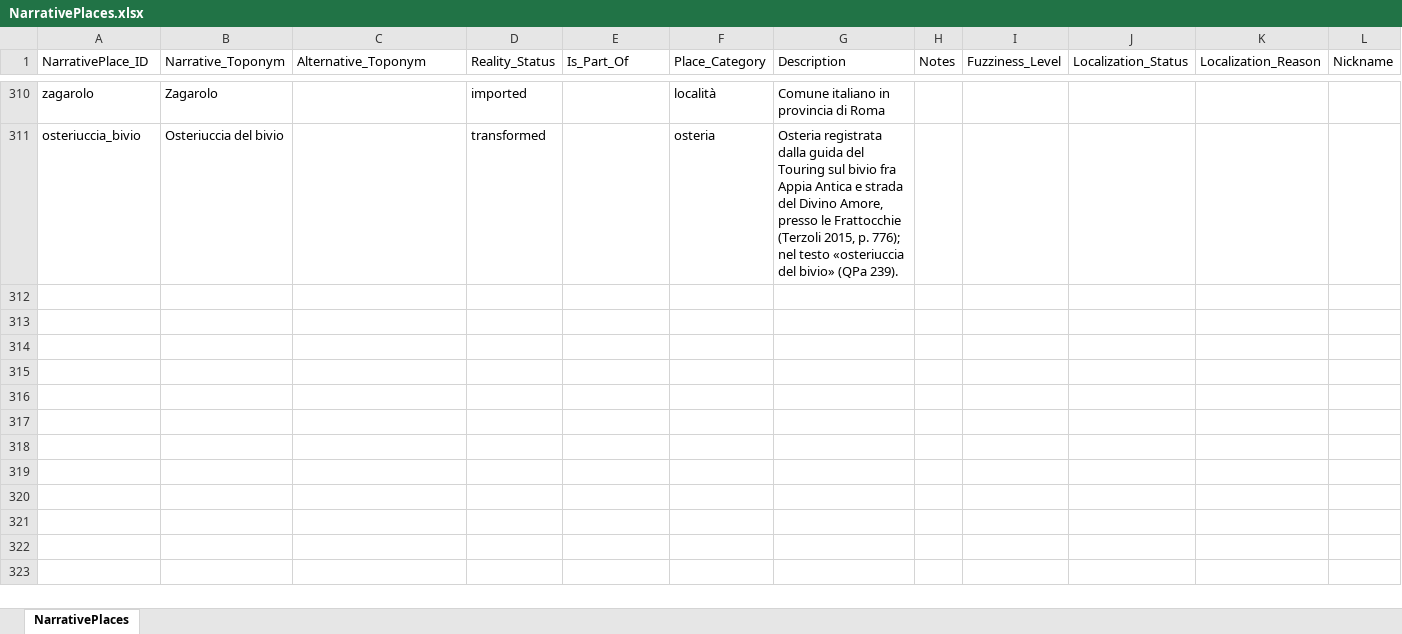
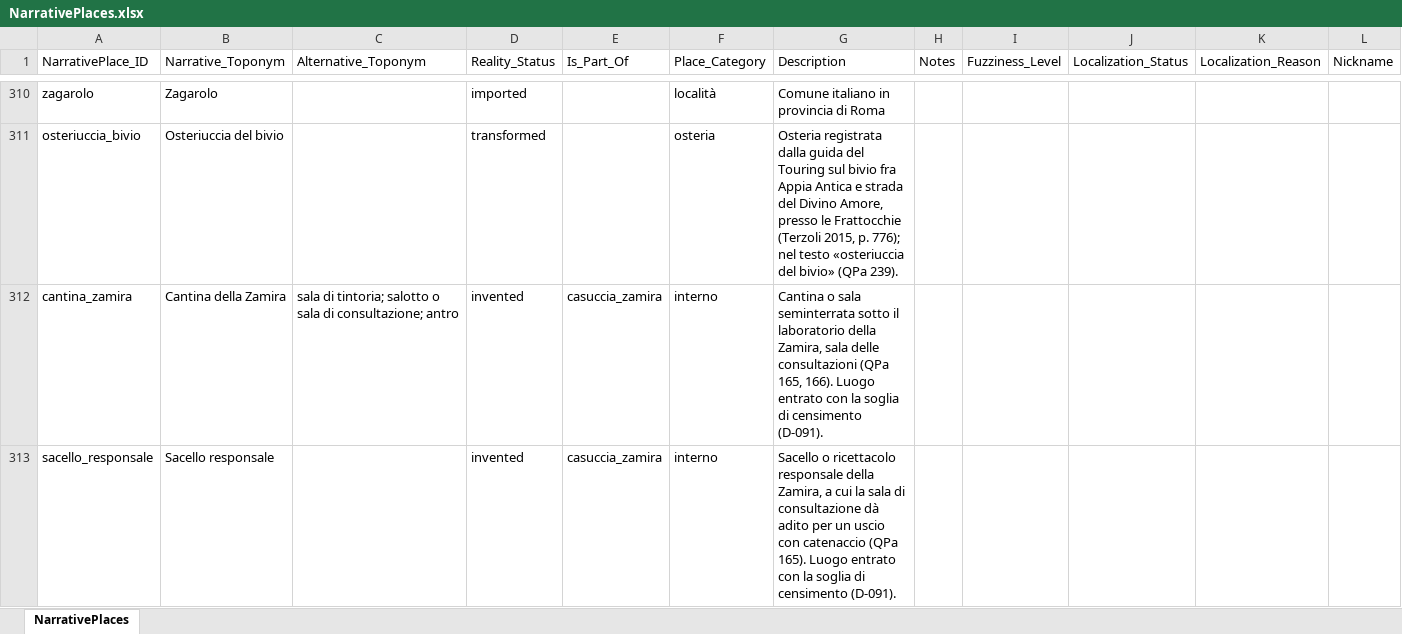
Before and after one commit to lnz-sbt3/gaddatlas, an Excel workbook: data/source/xlsx/NarrativePlaces.xlsx, sheet NarrativePlaces, drawn as a sheet; only a part is shown, gaps mark what is left out; values as stored, in another font and other column widths than the file's, no borders; the diff covers the shown part only; the diff names each change by its address in the sheet, - before the commit and + after, or states it on an @@ line.

```diff
--- a/data/source/xlsx/NarrativePlaces.xlsx (sheet NarrativePlaces)
+++ b/data/source/xlsx/NarrativePlaces.xlsx (sheet NarrativePlaces)
+row 312: cantina_zamira | Cantina della Zamira | sala di tintoria; salotto o sala di consultazione; antro | invented | casuccia_zamira | interno | Cantina o sala seminterrata sotto il laboratorio della Zamira, sala delle consultazioni (QPa 165, 166). Luogo entrato con la soglia di censimento (D-091).
+row 313: sacello_responsale | Sacello responsale |  | invented | casuccia_zamira | interno | Sacello o ricettacolo responsale della Zamira, a cui la sala di consultazione dà adito per un uscio con catenaccio (QPa 165). Luogo entrato con la soglia di censimento (D-091).
```
Also changed, not shown: 1 added row elsewhere in this sheet, data/source/xlsx/Assertions.xlsx, data/source/xlsx/PartitionMembers.xlsx, 20 other files.
